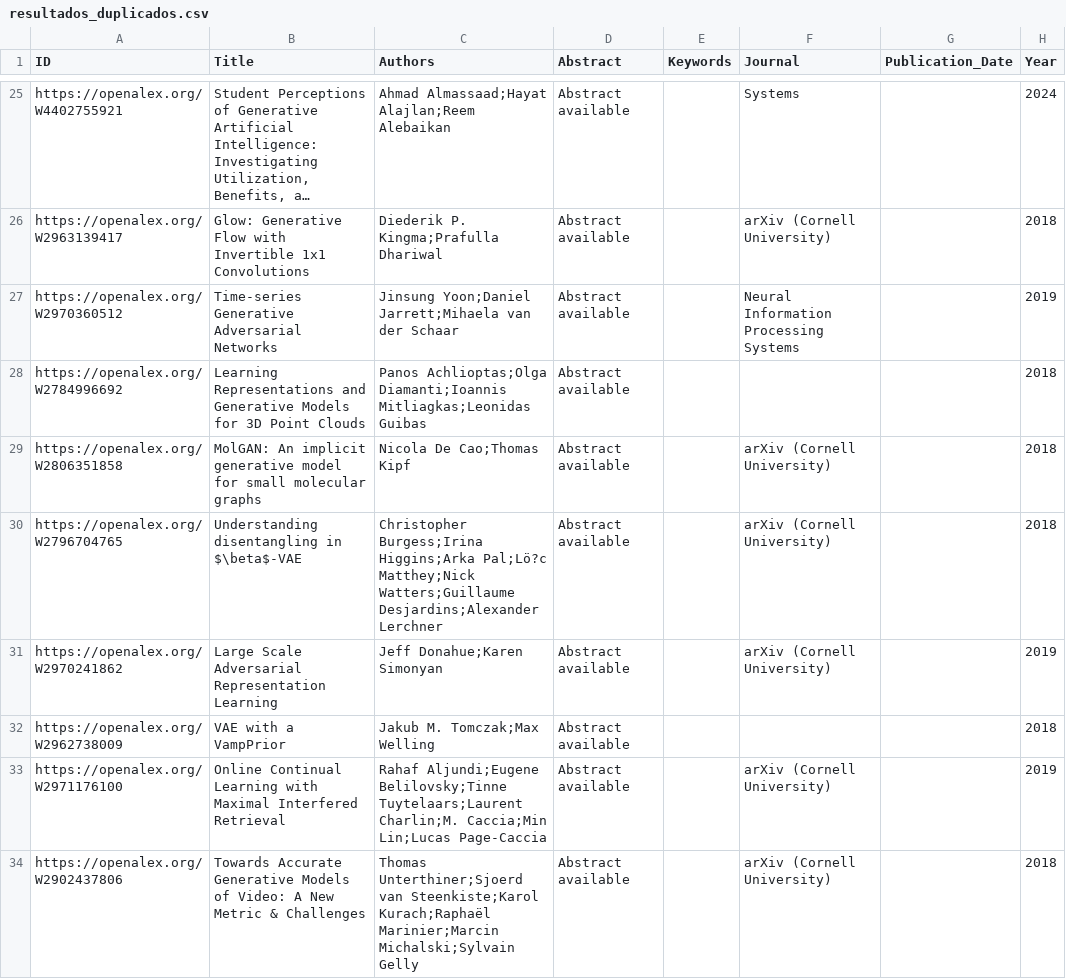
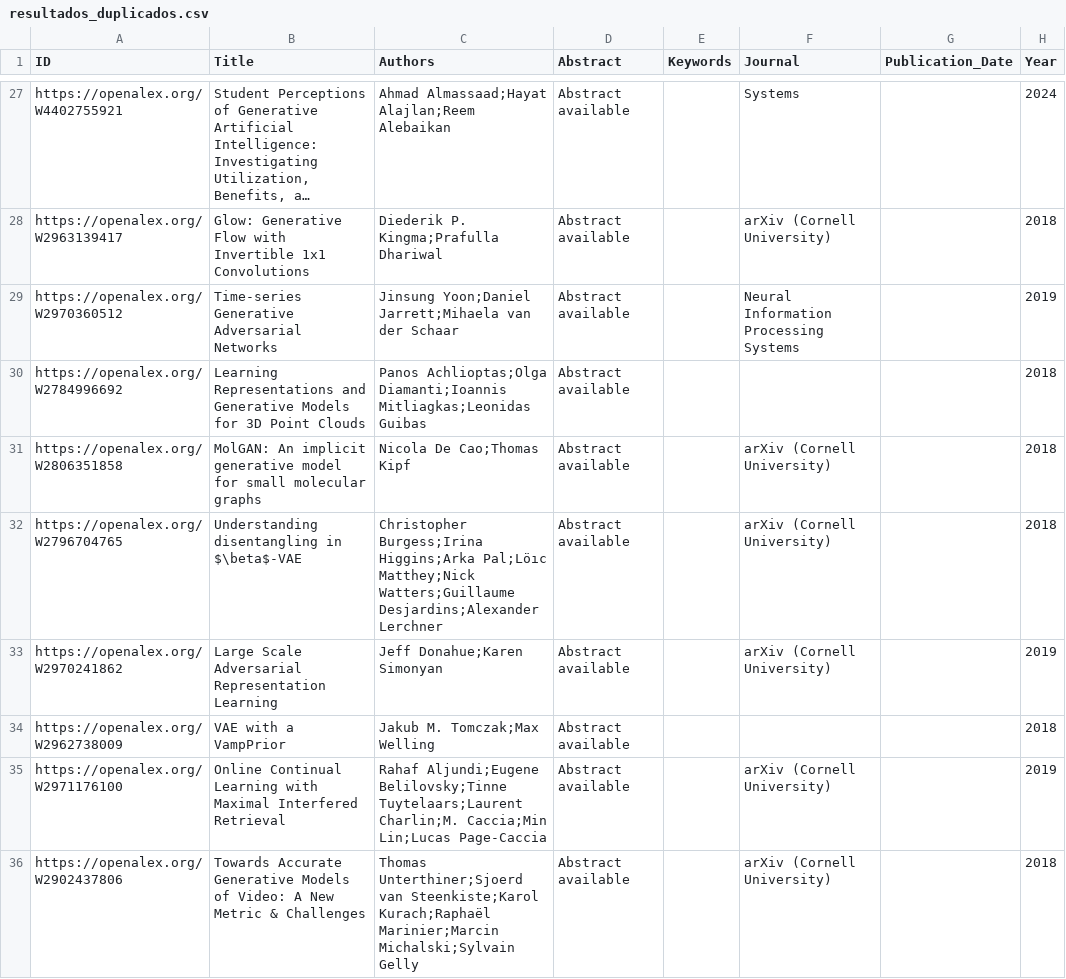
Before and after one commit to NovaTwo11/proyectoAlgoritmos, a CSV file: src/main/resources/data/output/resultados_duplicados.csv, drawn as a sheet; only a part is shown, gaps mark what is left out; long unchanged cells end in …; addresses are those after the commit; the diff covers the shown part only; the diff names each change by its address in the sheet, - before the commit and + after, or states it on an @@ line.

```diff
--- a/src/main/resources/data/output/resultados_duplicados.csv
+++ b/src/main/resources/data/output/resultados_duplicados.csv
-C32 (Authors): …Burgess;Irina Higgins;Arka Pal;Lö?c Matthey;Nick Watters;Guillaume…
+C32 (Authors): …Burgess;Irina Higgins;Arka Pal;Löıc Matthey;Nick Watters;Guillaume…
```
Also changed, not shown: 5 added rows, 2 removed rows, 8 moved rows and 14 edited cells elsewhere in this file, src/main/resources/data/output/sorting_times.csv, src/main/resources/data/output/top_authors.csv, 31 other files.
